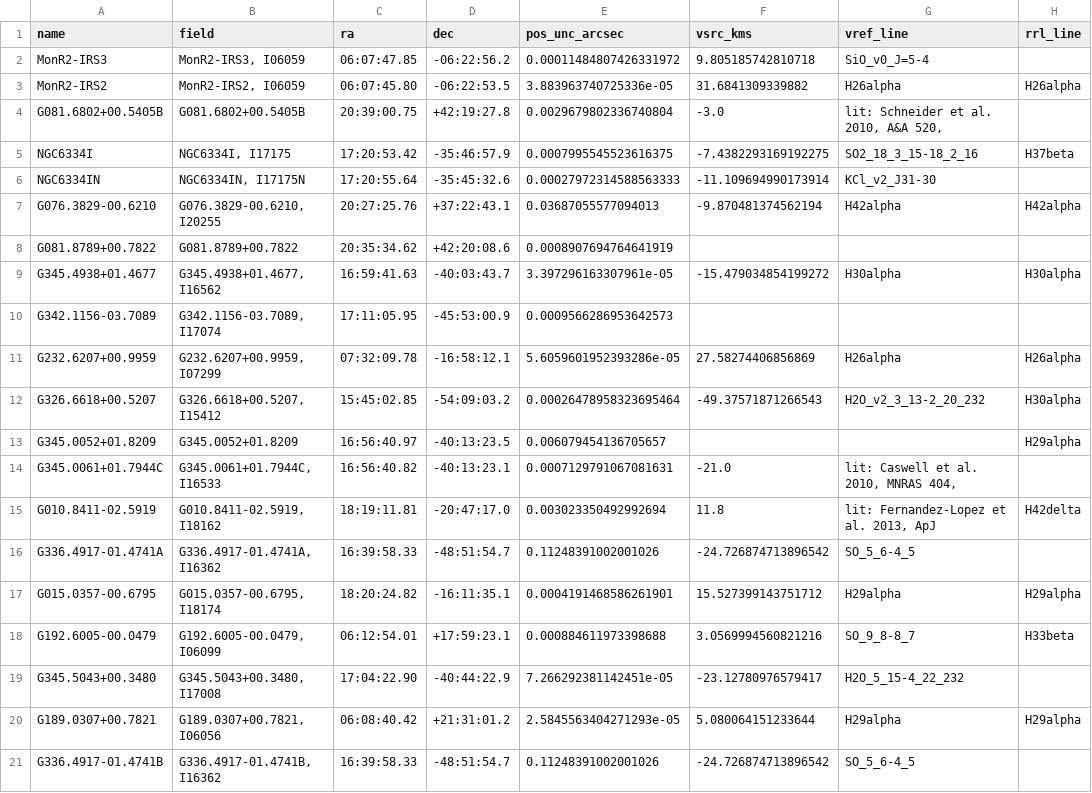
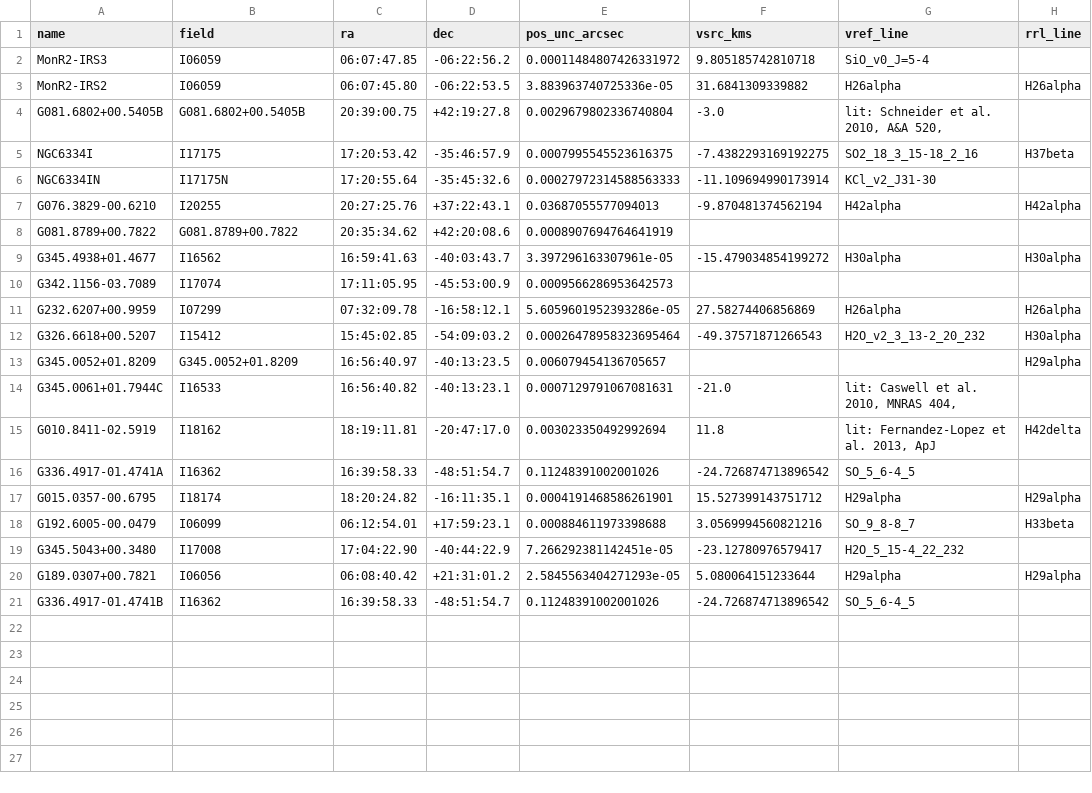
Before and after one commit to keflavich/saltmining, a CSV file: survey_2026/data/obs_params.csv, drawn as a sheet; only a part is shown; the diff names each change by its address in the sheet, - before the commit and + after, or states it on an @@ line.

```diff
--- a/survey_2026/data/obs_params.csv
+++ b/survey_2026/data/obs_params.csv
-B2 (field): MonR2-IRS3, I06059
+B2 (field): I06059
-B3 (field): MonR2-IRS2, I06059
+B3 (field): I06059
-B5 (field): NGC6334I, I17175
+B5 (field): I17175
-B6 (field): NGC6334IN, I17175N
+B6 (field): I17175N
-B7 (field): G076.3829-00.6210, I20255
+B7 (field): I20255
-B9 (field): G345.4938+01.4677, I16562
+B9 (field): I16562
-B10 (field): G342.1156-03.7089, I17074
+B10 (field): I17074
-B11 (field): G232.6207+00.9959, I07299
+B11 (field): I07299
-B12 (field): G326.6618+00.5207, I15412
+B12 (field): I15412
-B14 (field): G345.0061+01.7944C, I16533
+B14 (field): I16533
-B15 (field): G010.8411-02.5919, I18162
+B15 (field): I18162
-B16 (field): G336.4917-01.4741A, I16362
+B16 (field): I16362
-B17 (field): G015.0357-00.6795, I18174
+B17 (field): I18174
-B18 (field): G192.6005-00.0479, I06099
+B18 (field): I06099
-B19 (field): G345.5043+00.3480, I17008
+B19 (field): I17008
-B20 (field): G189.0307+00.7821, I06056
+B20 (field): I06056
-B21 (field): G336.4917-01.4741B, I16362
+B21 (field): I16362
```
Also changed, not shown: 6 other files.
